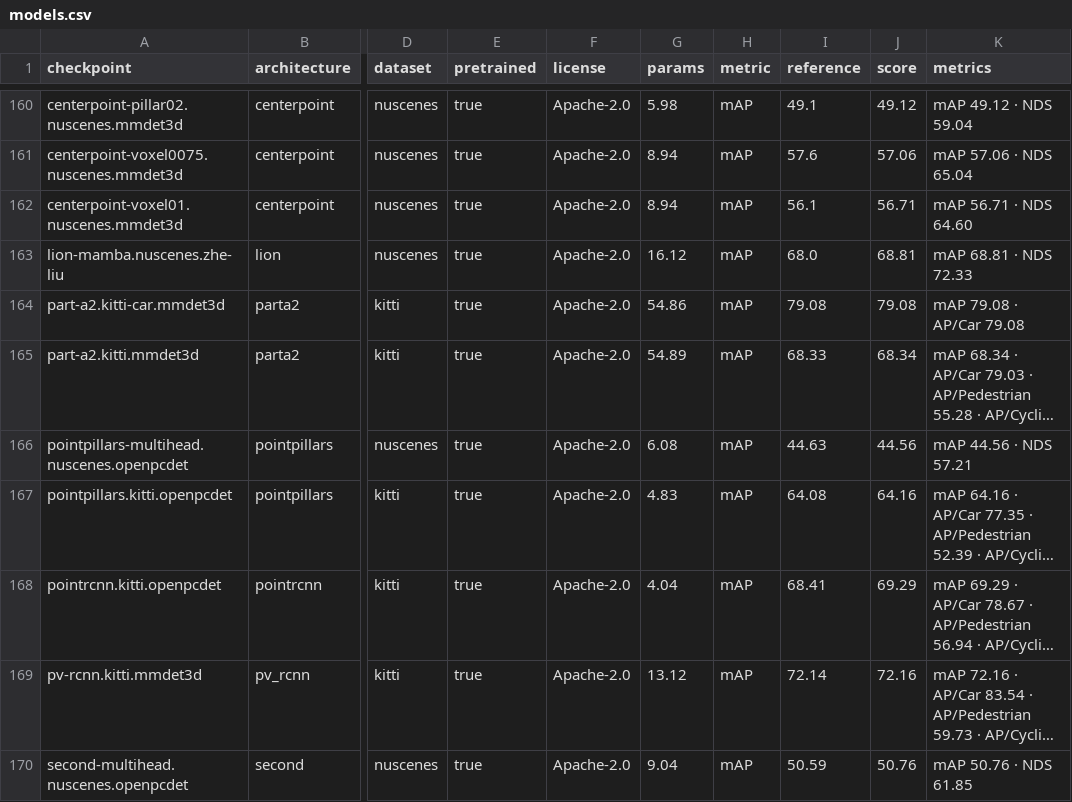
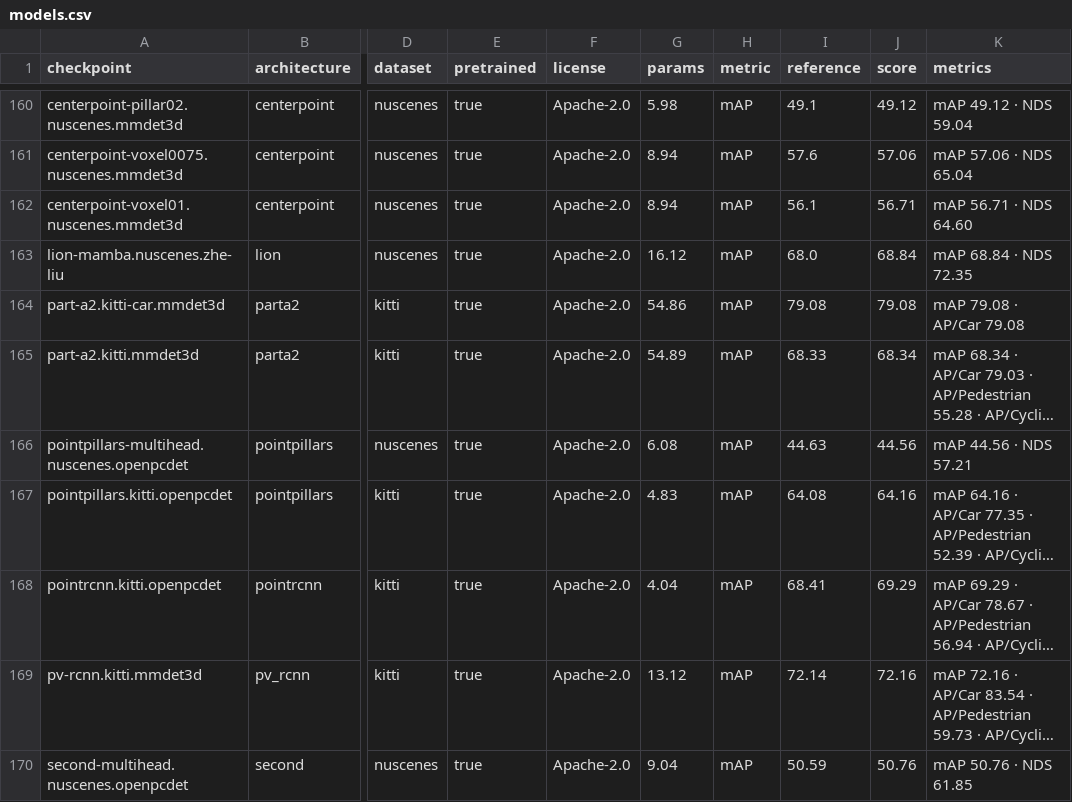
Before and after one commit to arthurdjn/pytorch-pointcloud, a CSV file: docs/data/models.csv, drawn as a sheet; only a part is shown, gaps mark what is left out; long unchanged cells end in …; the diff names each change by its address in the sheet, - before the commit and + after, or states it on an @@ line.

Commit message:
fix: restore the lion iou rescoring and its reference task nms

```diff
--- a/docs/data/models.csv
+++ b/docs/data/models.csv
-J163 (score): 68.81
+J163 (score): 68.84
-K163 (metrics): mAP 68.81 · NDS 72.33
+K163 (metrics): mAP 68.84 · NDS 72.35
```
Also changed, not shown: 4 other files.
